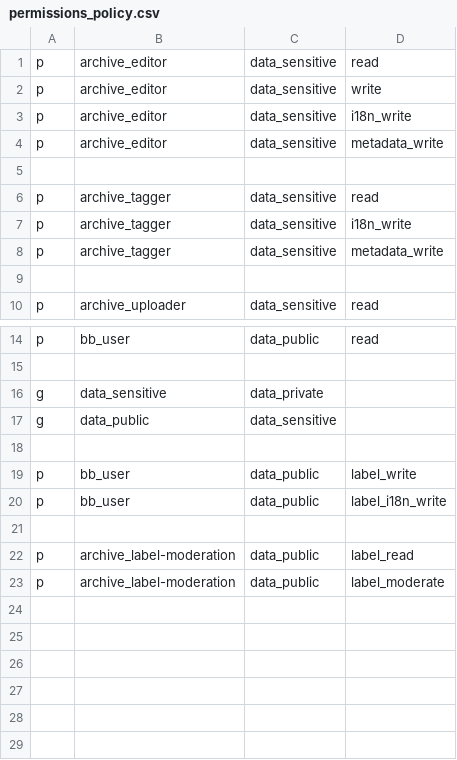
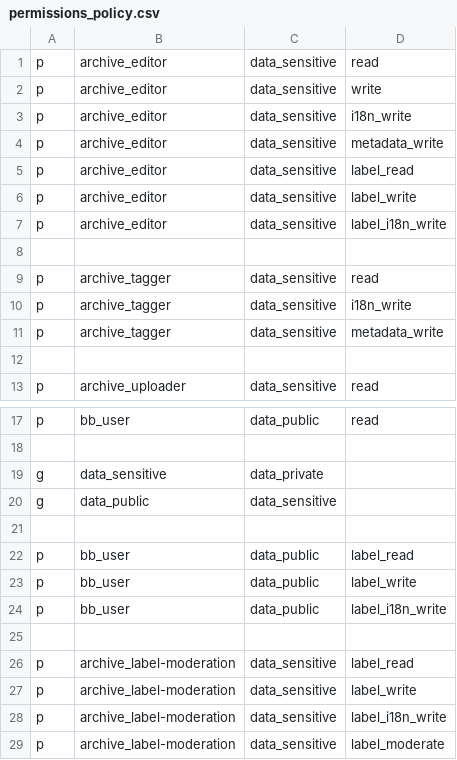
Before and after one commit to Bnei-Baruch/mdb, a CSV file: permissions/permissions_policy.csv, drawn as a sheet; only a part is shown, gaps mark what is left out.

Commit message:
order permissions

```diff
--- a/permissions/permissions_policy.csv
+++ b/permissions/permissions_policy.csv
@@ -4,2 +4,5 @@ p, archive_editor, data_sensitive, i18n_write
 p, archive_editor, data_sensitive, metadata_write
+p, archive_editor, data_sensitive, label_read
+p, archive_editor, data_sensitive, label_write
+p, archive_editor, data_sensitive, label_i18n_write
 
@@ -18,2 +21,3 @@ g, data_public, data_sensitive
 
+p, bb_user, data_public, label_read
 p, bb_user, data_public, label_write
@@ -21,3 +25,5 @@ p, bb_user, data_public, label_i18n_write
 
-p, archive_label-moderation, data_public, label_read
-p, archive_label-moderation, data_public, label_moderate
+p, archive_label-moderation, data_sensitive, label_read
+p, archive_label-moderation, data_sensitive, label_write
+p, archive_label-moderation, data_sensitive, label_i18n_write
+p, archive_label-moderation, data_sensitive, label_moderate
```
Also changed, not shown: 1 other file.
